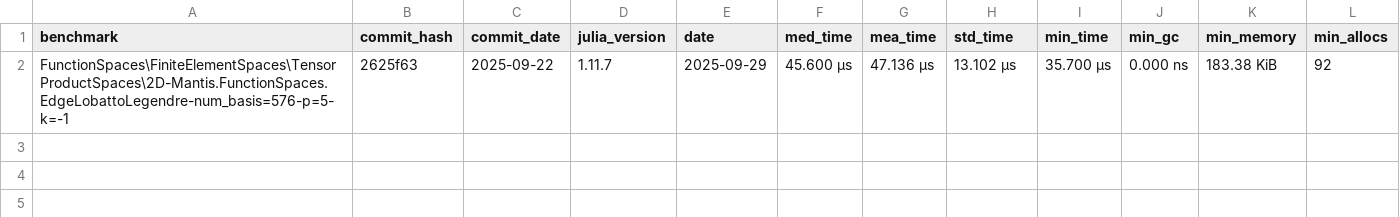
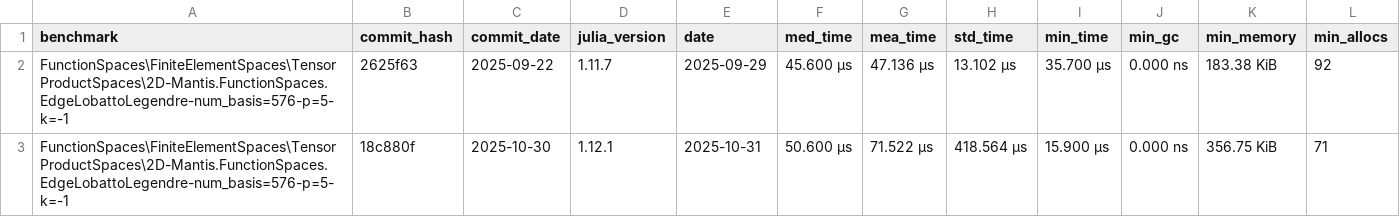
Before and after one commit to farl-opa/Mantis-CO-FLIP.jl, a CSV file: benchmarks/data/FunctionSpaces/FiniteElementSpaces/TensorProductSpaces/host-JoeyDekker-2D-Mantis.FunctionSpaces.EdgeLobattoLegendre-num_basis=576-p=5-k=-1.csv, drawn as a sheet; the diff names each change by its address in the sheet, - before the commit and + after, or states it on an @@ line.

Commit message:
Adds Joey's data

```diff
--- a/benchmarks/data/FunctionSpaces/FiniteElementSpaces/TensorProductSpaces/host-JoeyDekker-2D-Mantis.FunctionSpaces.EdgeLobattoLegendre-num_basis=576-p=5-k=-1.csv
+++ b/benchmarks/data/FunctionSpaces/FiniteElementSpaces/TensorProductSpaces/host-JoeyDekker-2D-Mantis.FunctionSpaces.EdgeLobattoLegendre-num_basis=576-p=5-k=-1.csv
+row 3: FunctionSpaces\FiniteElementSpaces\TensorProductSpaces\2D-Mantis.FunctionSpaces.EdgeLobattoLegendre-num_basis=576-p=5-k=-1 | 18c880f | 2025-10-30 | 1.12.1 | 2025-10-31 | 50.600 μs | 71.522 μs | 418.564 μs | 15.900 μs | 0.000 ns | 356.75 KiB | 71
```
Also changed, not shown: benchmarks/data/FunctionSpaces/FiniteElementSpaces/TensorProductSpaces/host-JoeyDekker-2D-Mantis.FunctionSpaces.EdgeLobattoLegendre-num_basis=256-p=3-k=-1.csv, benchmarks/data/FunctionSpaces/FiniteElementSpaces/TensorProductSpaces/host-JoeyDekker-2D-Mantis.FunctionSpaces.LobattoLegendre-num_basis=256-p=3-k=-1.csv, 50 other files.
